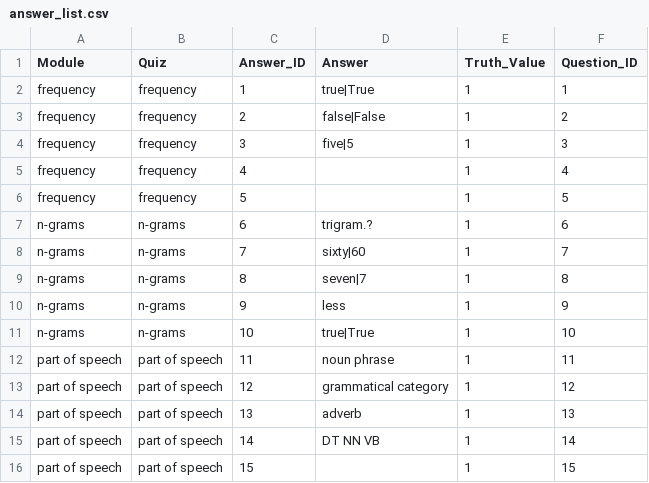
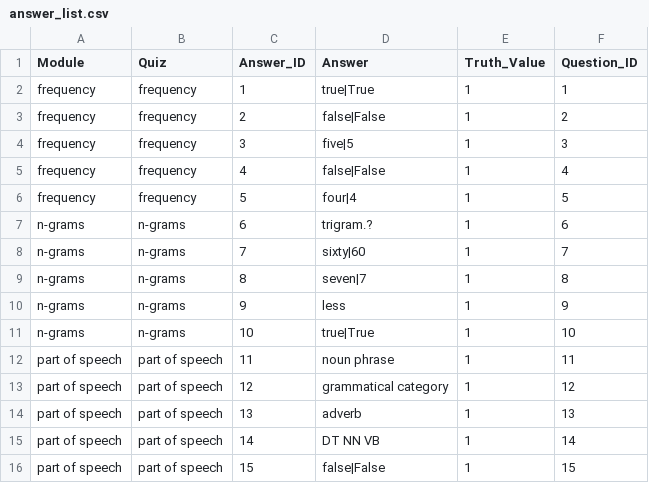
Before and after one commit to arizona-hlt/ling-sleuth, a CSV file: app/answer_list.csv, drawn as a sheet.

Commit message:
revamped permissions system, including activities as precursor to modules. xp gain and level up now work.

```diff
--- a/app/answer_list.csv
+++ b/app/answer_list.csv
@@ -4,4 +4,4 @@ frequency	frequency	2	false|False	1	2
 frequency	frequency	3	five|5	1	3
-frequency	frequency	4		1	4
-frequency	frequency	5		1	5
+frequency	frequency	4	false|False	1	4
+frequency	frequency	5	four|4	1	5
 n-grams	n-grams	6	trigram.?	1	6
@@ -15,2 +15,2 @@ part of speech	part of speech	13	adverb	1	13
 part of speech	part of speech	14	DT NN VB	1	14
-part of speech	part of speech	15		1	15
+part of speech	part of speech	15	false|False	1	15
```
Also changed, not shown: app/mod_list.csv, app/question_list.csv, 5 other files.
